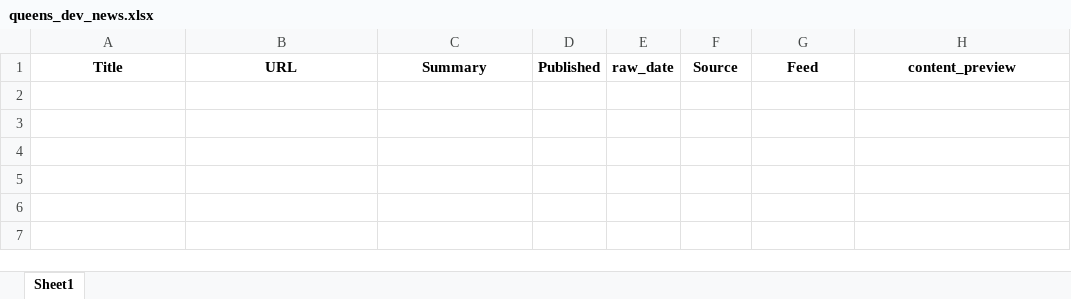
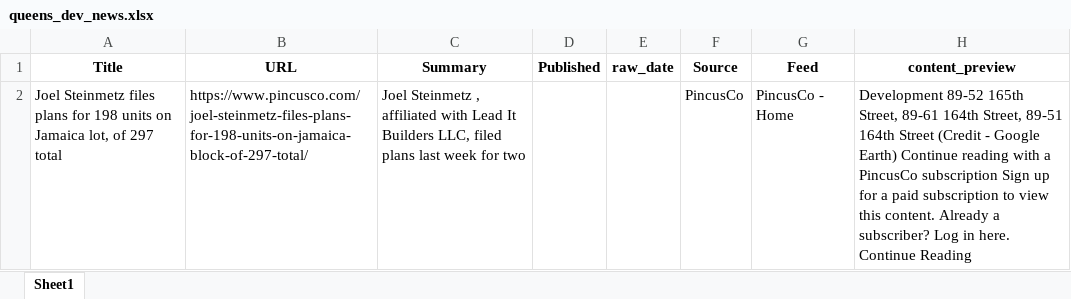
Before and after one commit to ACRE-marketing/queens-dev-news, an Excel workbook: data/output/queens_dev_news.xlsx, sheet Sheet1, drawn as a sheet; values as stored, in another font and other column widths than the file's, no borders; the diff names each change by its address in the sheet, - before the commit and + after, or states it on an @@ line.

```diff
--- a/data/output/queens_dev_news.xlsx (sheet Sheet1)
+++ b/data/output/queens_dev_news.xlsx (sheet Sheet1)
+row 2: Joel Steinmetz files plans for 198 units on Jamaica lot, of 297 total | https://www.pincusco.com/joel-steinmetz-files-plans-for-198-units-on-jamaica-block-of-297-total/ | Joel Steinmetz , affiliated with Lead It Builders LLC, filed plans last week for two |  |  | PincusCo | PincusCo - Home | Development 89-52 165th Street, 89-61 164th Street, 89-51 164th Street (Credit - Google Earth) Continue reading with a PincusCo subscription Sign up for a paid subscription to view this content. Already a subscriber? Log in here. Continue Reading
```
Also changed, not shown: 1 other file.
